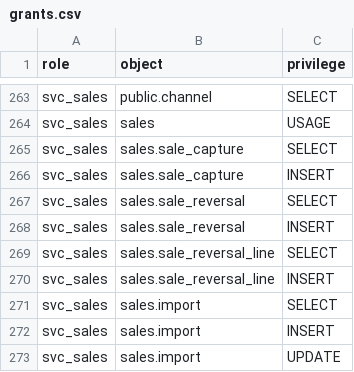
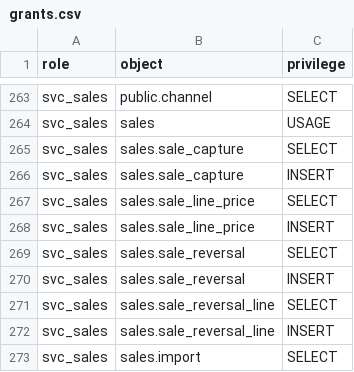
Before and after one commit to Equipo-03-Proyecto10/retail-segmentation, a CSV file: contracts/db/grants.csv, drawn as a sheet; only a part is shown, gaps mark what is left out; the shorter side is filled out with more unchanged rows; the diff names each change by its address in the sheet, - before the commit and + after, or states it on an @@ line.

```diff
--- a/contracts/db/grants.csv
+++ b/contracts/db/grants.csv
+row 267: svc_sales | sales.sale_line_price | SELECT
+row 268: svc_sales | sales.sale_line_price | INSERT
```
Also changed, not shown: 15 other files.
